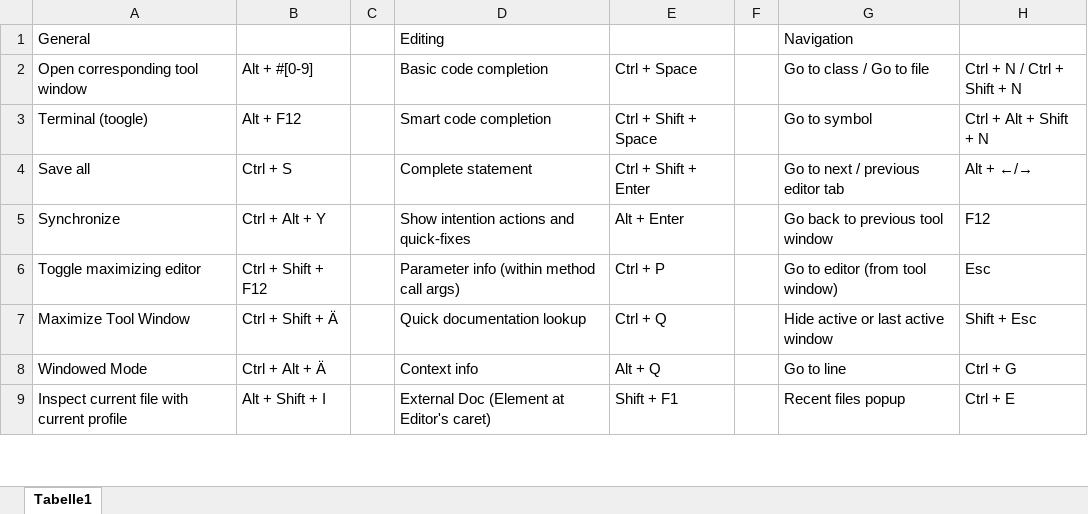
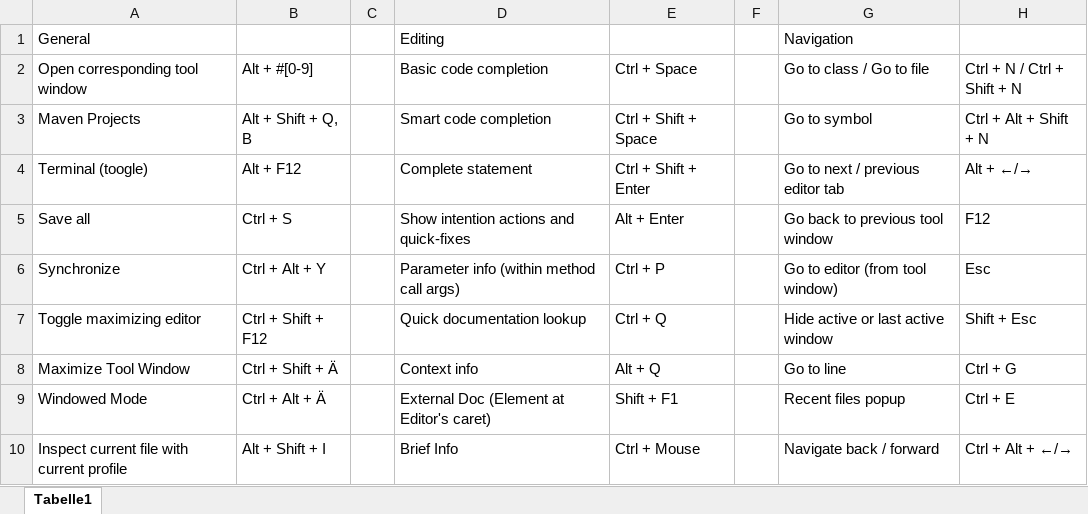
Before and after one commit to psicho2000/wiki, an Excel workbook: IntelliJ-Shortcuts.xlsx, sheet Tabelle1, drawn as a sheet; only a part is shown; values as stored, in another font and other column widths than the file's, no cell formats; addresses are those after the commit; the diff covers the shown part only; the diff names each change by its address in the sheet, - before the commit and + after, or states it on an @@ line.

Commit message:
intellij shortcuts - simplify markups

```diff
--- a/IntelliJ-Shortcuts.xlsx (sheet Tabelle1)
+++ b/IntelliJ-Shortcuts.xlsx (sheet Tabelle1)
+row 3: Maven Projects | Alt + Shift + Q, B |  | Smart code completion | Ctrl + Shift + Space |  | Go to symbol | Ctrl + Alt + Shift + N
-D4 (Basic code completion): Smart code completion
+D4 (Basic code completion): Complete statement
-E4 (Ctrl + Space): Ctrl + Shift + Space
+E4 (Ctrl + Space): Ctrl + Shift + Enter
-G4 (Go to class / Go to file): Go to symbol
+G4 (Go to class / Go to file): Go to next / previous editor tab
-H4 (Ctrl + N / Ctrl + Shift + N): Ctrl + Alt + Shift + N
+H4 (Ctrl + N / Ctrl + Shift + N): Alt + ←/→
-D5 (Basic code completion): Complete statement
+D5 (Basic code completion): Show intention actions and quick-fixes
-E5 (Ctrl + Space): Ctrl + Shift + Enter
+E5 (Ctrl + Space): Alt + Enter
-G5 (Go to class / Go to file): Go to next / previous editor tab
+G5 (Go to class / Go to file): Go back to previous tool window
-H5 (Ctrl + N / Ctrl + Shift + N): Alt + ←/→
+H5 (Ctrl + N / Ctrl + Shift + N): F12
-D6 (Basic code completion): Show intention actions and quick-fixes
+D6 (Basic code completion): Parameter info (within method call args)
-E6 (Ctrl + Space): Alt + Enter
+E6 (Ctrl + Space): Ctrl + P
-G6 (Go to class / Go to file): Go back to previous tool window
+G6 (Go to class / Go to file): Go to editor (from tool window)
-H6 (Ctrl + N / Ctrl + Shift + N): F12
+H6 (Ctrl + N / Ctrl + Shift + N): Esc
-D7 (Basic code completion): Parameter info (within method call args)
+D7 (Basic code completion): Quick documentation lookup
-E7 (Ctrl + Space): Ctrl + P
+E7 (Ctrl + Space): Ctrl + Q
-G7 (Go to class / Go to file): Go to editor (from tool window)
+G7 (Go to class / Go to file): Hide active or last active window
-H7 (Ctrl + N / Ctrl + Shift + N): Esc
+H7 (Ctrl + N / Ctrl + Shift + N): Shift + Esc
-D8 (Basic code completion): Quick documentation lookup
+D8 (Basic code completion): Context info
-E8 (Ctrl + Space): Ctrl + Q
+E8 (Ctrl + Space): Alt + Q
-G8 (Go to class / Go to file): Hide active or last active window
+G8 (Go to class / Go to file): Go to line
-H8 (Ctrl + N / Ctrl + Shift + N): Shift + Esc
+H8 (Ctrl + N / Ctrl + Shift + N): Ctrl + G
-D9 (Basic code completion): Context info
+D9 (Basic code completion): External Doc (Element at Editor's caret)
-E9 (Ctrl + Space): Alt + Q
+E9 (Ctrl + Space): Shift + F1
-G9 (Go to class / Go to file): Go to line
+G9 (Go to class / Go to file): Recent files popup
-H9 (Ctrl + N / Ctrl + Shift + N): Ctrl + G
+H9 (Ctrl + N / Ctrl + Shift + N): Ctrl + E
-D10 (Basic code completion): External Doc (Element at Editor's caret)
+D10 (Basic code completion): Brief Info
-E10 (Ctrl + Space): Shift + F1
+E10 (Ctrl + Space): Ctrl + Mouse
-G10 (Go to class / Go to file): Recent files popup
+G10 (Go to class / Go to file): Navigate back / forward
-H10 (Ctrl + N / Ctrl + Shift + N): Ctrl + E
+H10 (Ctrl + N / Ctrl + Shift + N): Ctrl + Alt + ←/→
```
Also changed, not shown: 4 added rows, 5 removed rows and 144 edited cells elsewhere in this sheet, cell formats.
